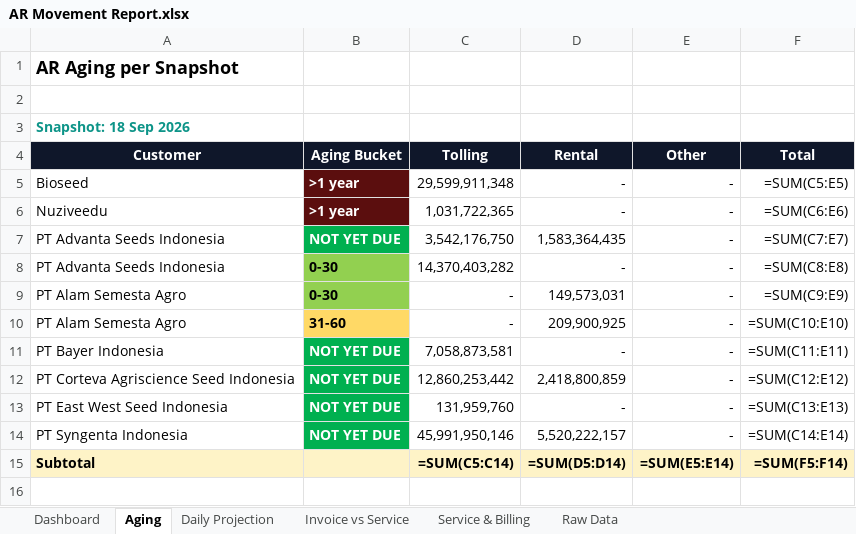
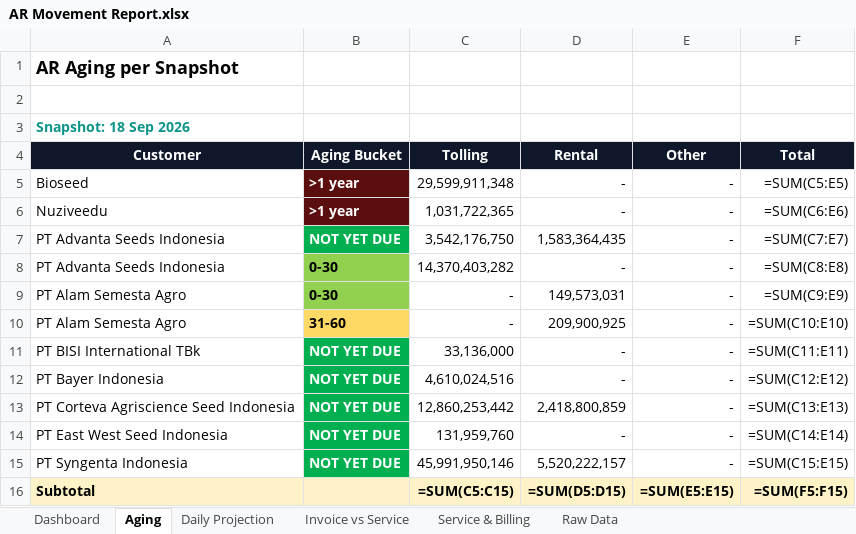
Before and after one commit to finmanagerindonesia-dev/psi-ar-dashboard, an Excel workbook: AR Movement Report.xlsx, sheet Aging, drawn as a sheet; values as stored, in another font and other column widths than the file's, no borders; formulas without a stored value are shown as written; addresses are those after the commit; the diff names each change by its address in the sheet, - before the commit and + after, or states it on an @@ line.

```diff
--- a/AR Movement Report.xlsx (sheet Aging)
+++ b/AR Movement Report.xlsx (sheet Aging)
+row 11: PT BISI International TBk | NOT YET DUE | 33,136,000 | - | - | =SUM(C11:E11)
-C12 (Tolling): 7,058,873,581
+C12 (Tolling): 4,610,024,516
-F12 (Total): =SUM(C11:E11)
+F12 (Total): =SUM(C12:E12)
-F13 (Total): =SUM(C12:E12)
+F13 (Total): =SUM(C13:E13)
-F14 (Total): =SUM(C13:E13)
+F14 (Total): =SUM(C14:E14)
-F15 (Total): =SUM(C14:E14)
+F15 (Total): =SUM(C15:E15)
-C16 (Tolling): =SUM(C5:C14)
+C16 (Tolling): =SUM(C5:C15)
-D16 (Rental): =SUM(D5:D14)
+D16 (Rental): =SUM(D5:D15)
-E16 (Other): =SUM(E5:E14)
+E16 (Other): =SUM(E5:E15)
-F16 (Total): =SUM(F5:F14)
+F16 (Total): =SUM(F5:F15)
```
Also changed, not shown: sheet Invoice vs Service, sheet Daily Projection, sheet Dashboard, sheet Raw Data, sheet Service & Billing.
